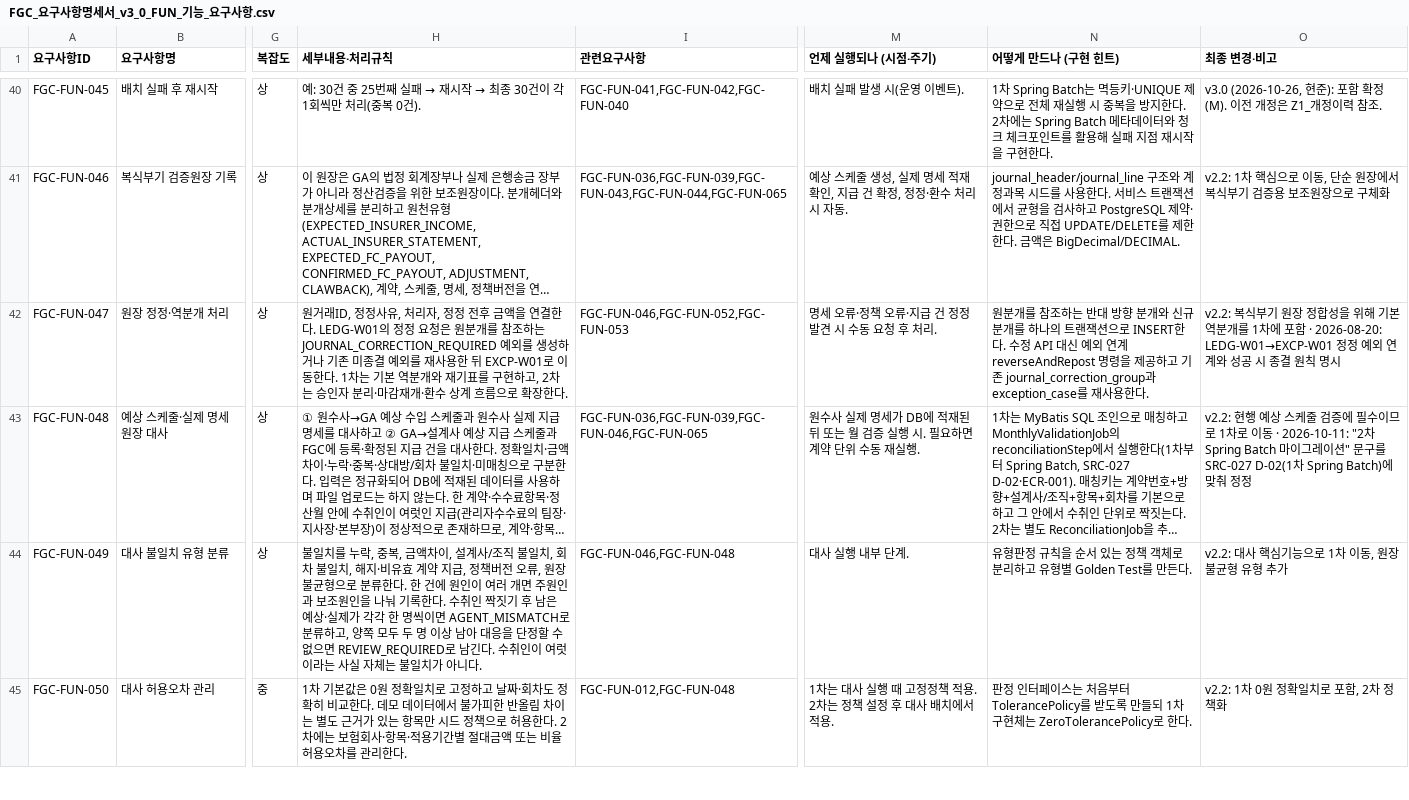
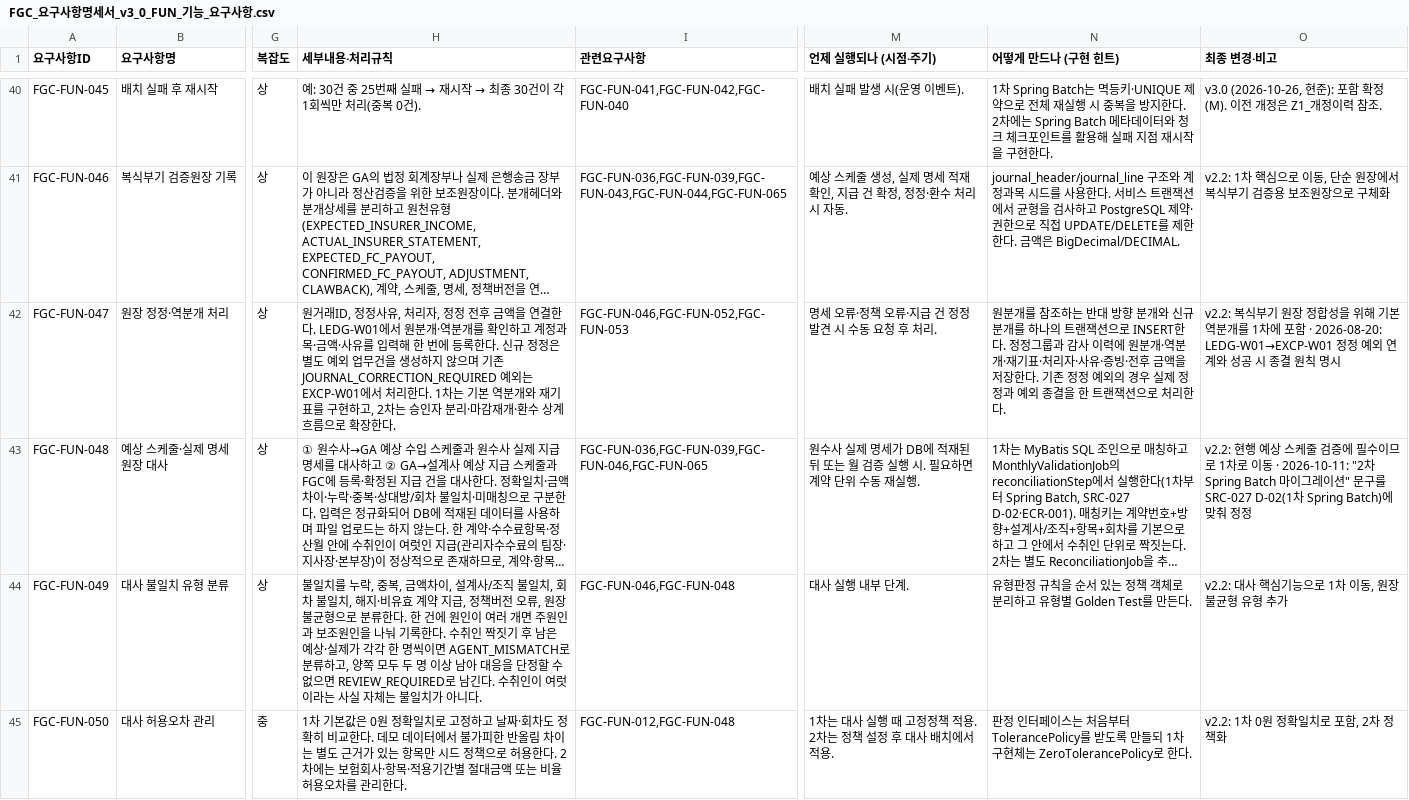
Before and after one commit to feegachu/fgc, a CSV file: docs/FGC_요구사항명세서_v3_0_FUN_기능_요구사항.csv, drawn as a sheet; only a part is shown, gaps mark what is left out; long unchanged cells end in …; the diff covers the shown part only; the diff names each change by its address in the sheet, - before the commit and + after, or states it on an @@ line.

Commit message:
fix(exception): 원장·환수 리뷰 지적과 처리 감사 반영

```diff
--- a/docs/FGC_요구사항명세서_v3_0_FUN_기능_요구사항.csv
+++ b/docs/FGC_요구사항명세서_v3_0_FUN_기능_요구사항.csv
-H42 (세부내용·처리규칙): …한다. LEDG-W01의 정정 요청은 원분개를 참조하는 JOURNAL_CORRECTION_REQUIRED 예외를 생성하거나 기존 미종결 예외를 재사용한 뒤 EXCP-W01로 이동한다. 1…
+H42 (세부내용·처리규칙): …한다. LEDG-W01에서 원분개·역분개를 확인하고 계정과목·금액·사유를 입력해 한 번에 등록한다. 신규 정정은 별도 예외 업무건을 생성하지 않으며 기존 JOURNAL_CORRECTION_REQUIRED 예외는 EXCP-W01에서 처리한다. 1…
-N42 (어떻게 만드나 (구현 힌트)): …INSERT한다. 수정 API 대신 예외 연계 reverseAndRepost 명령을 제공하고 기존 journal_correction_group과 exception_case를 재사용한다.
+N42 (어떻게 만드나 (구현 힌트)): …INSERT한다. 정정그룹과 감사 이력에 원분개·역분개·재기표·처리자·사유·증빙·전후 금액을 저장한다. 기존 정정 예외의 경우 실제 정정과 예외 종결을 한 트랜잭션으로 처리한다.
```
Also changed, not shown: 5 edited cells elsewhere in this file, 23 other files.
